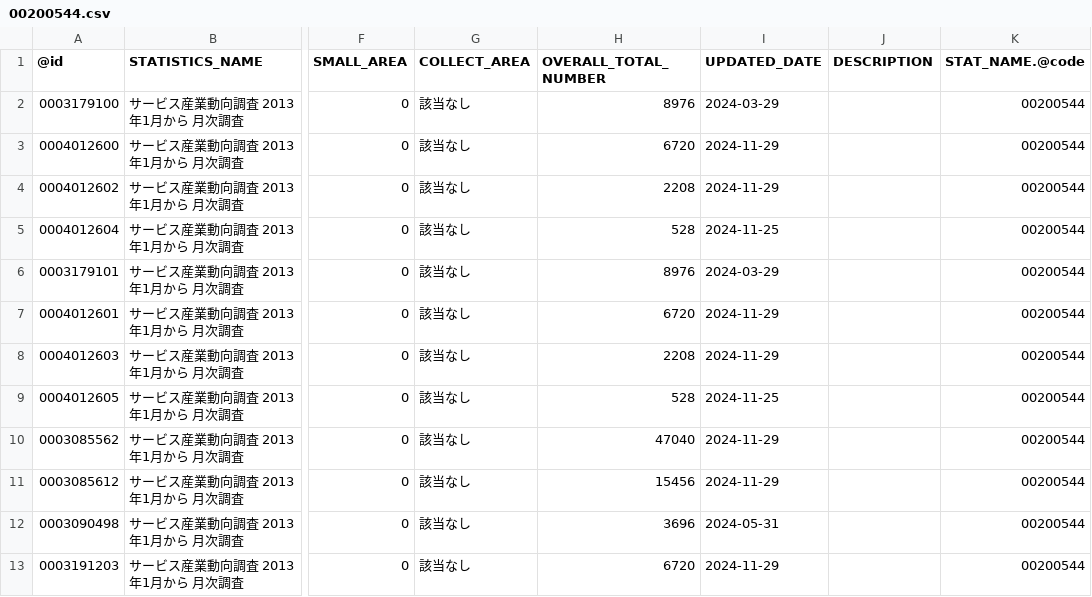
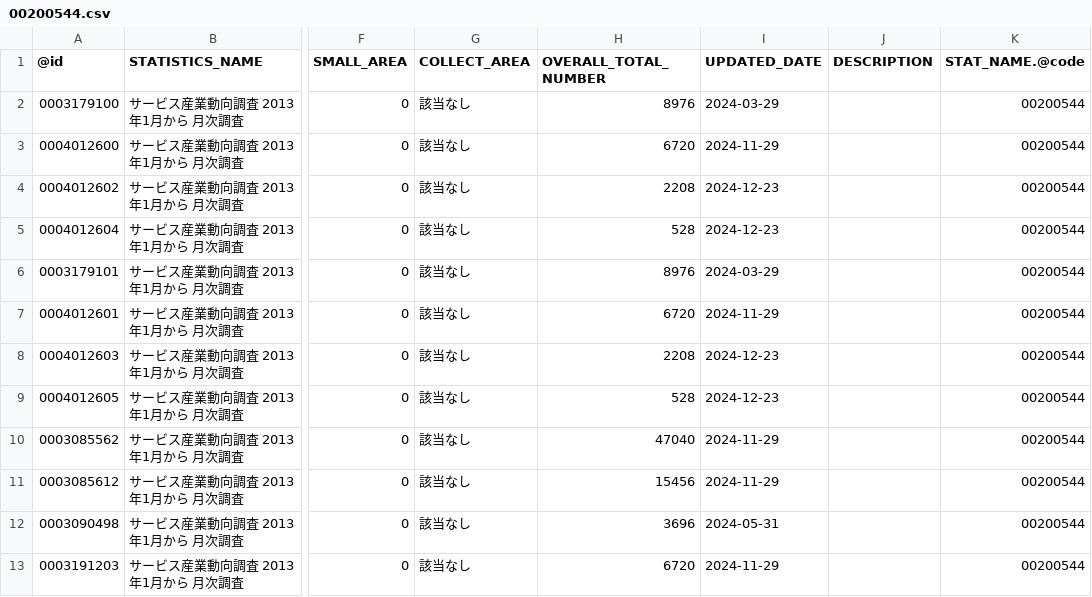
Before and after one commit to tsutomu-nagano/statibyte, a CSV file: resource/table/00200544.csv, drawn as a sheet; only a part is shown, gaps mark what is left out; the diff names each change by its address in the sheet, - before the commit and + after, or states it on an @@ line.

```diff
--- a/resource/table/00200544.csv
+++ b/resource/table/00200544.csv
-I4 (UPDATED_DATE): 2024-11-29
+I4 (UPDATED_DATE): 2024-12-23
-I5 (UPDATED_DATE): 2024-11-25
+I5 (UPDATED_DATE): 2024-12-23
-I8 (UPDATED_DATE): 2024-11-29
+I8 (UPDATED_DATE): 2024-12-23
-I9 (UPDATED_DATE): 2024-11-25
+I9 (UPDATED_DATE): 2024-12-23
```
